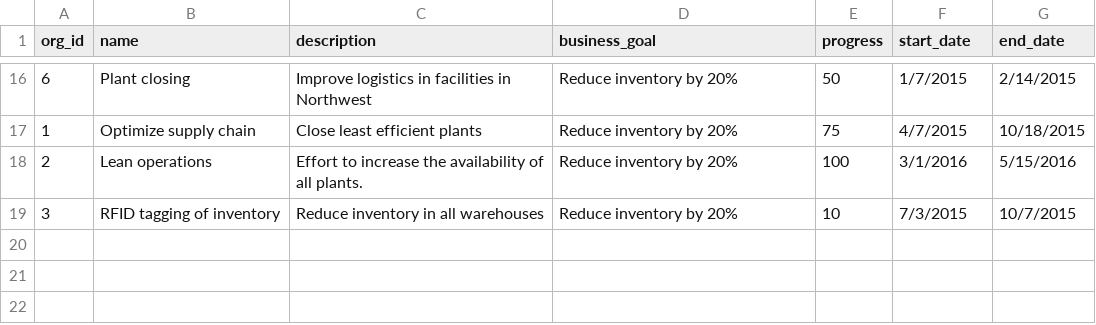
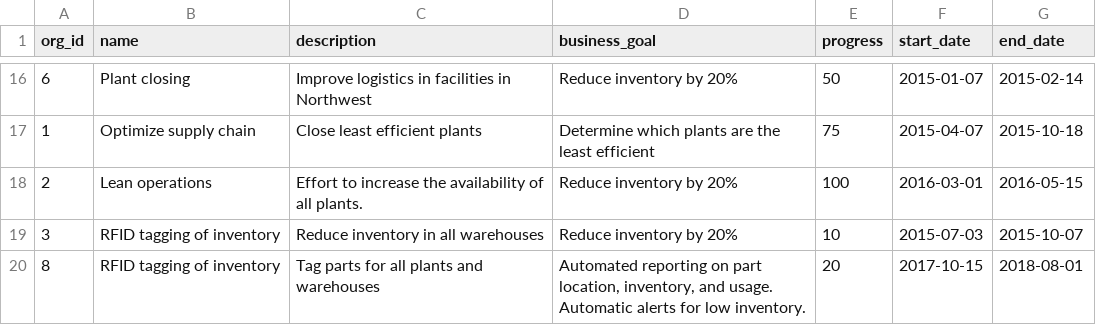
Before and after one commit to ahmedalauddin/PIE, a CSV file: db/clientprojects.csv, drawn as a sheet; only a part is shown, gaps mark what is left out; the diff covers the shown part only.

```diff
--- a/db/clientprojects.csv
+++ b/db/clientprojects.csv
@@ -16,4 +16,5 @@
-6,Plant closing,Improve logistics in facilities in Northwest,Reduce inventory by 20%,50,1/7/2015,2/14/2015
-1,Optimize supply chain,Close least efficient plants,Reduce inventory by 20%,75,4/7/2015,10/18/2015
-2,Lean operations,Effort to increase the availability of all plants.,Reduce inventory by 20%,100,3/1/2016,5/15/2016
-3,RFID tagging of inventory,Reduce inventory in all warehouses,Reduce inventory by 20%,10,7/3/2015,10/7/2015
+6,Plant closing,Improve logistics in facilities in Northwest,Reduce inventory by 20%,50,2015-01-07,2015-02-14
+1,Optimize supply chain,Close least efficient plants,Determine which plants are the least efficient,75,2015-04-07,2015-10-18
+2,Lean operations,Effort to increase the availability of all plants.,Reduce inventory by 20%,100,2016-03-01,2016-05-15
+3,RFID tagging of inventory,Reduce inventory in all warehouses,Reduce inventory by 20%,10,2015-07-03,2015-10-07
+8,RFID tagging of inventory,Tag parts for all plants and warehouses,"Automated reporting on part location, inventory, and usage.  Automatic alerts for low inventory.",20,2017-10-15,2018-08-01
```
Also changed, not shown: 32 edited cells elsewhere in this file, db/person.csv, 10 other files.
